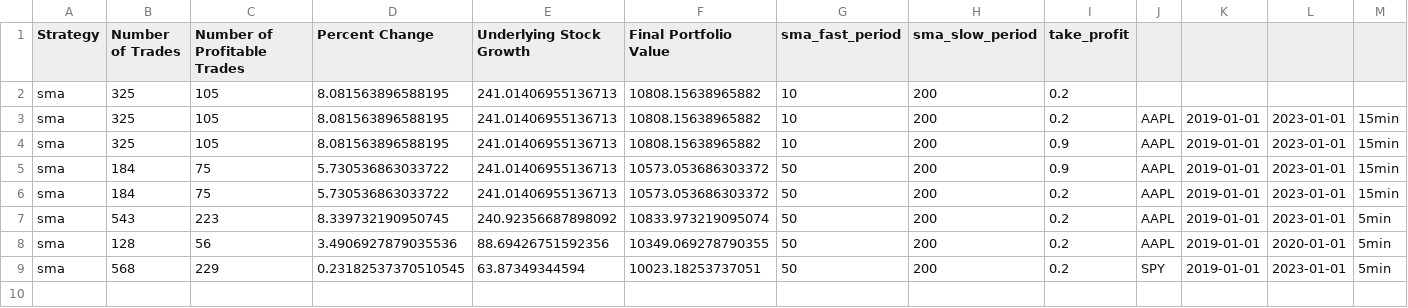
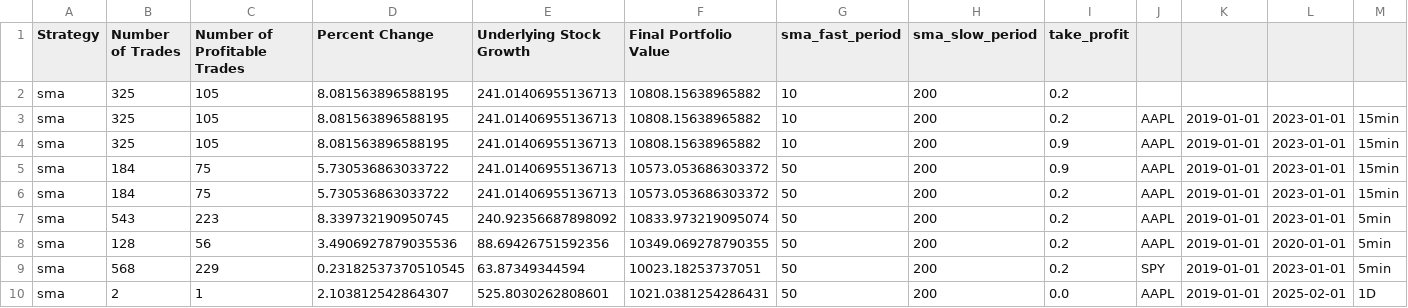
Before and after one commit to noelth/trade, a CSV file: app2/src/Results/sma_results.csv, drawn as a sheet; only a part is shown; rows hold the shown columns only; the diff names each change by its address in the sheet, - before the commit and + after, or states it on an @@ line.

```diff
--- a/app2/src/Results/sma_results.csv
+++ b/app2/src/Results/sma_results.csv
+row 10: sma | 2 | 1 | 2.103812542864307 | 525.8030262808601 | 1021.0381254286431 | 50 | 200 | 0.0 | AAPL | 2019-01-01 | 2025-02-01 | 1D
```
Also changed, not shown: 15 other files.
